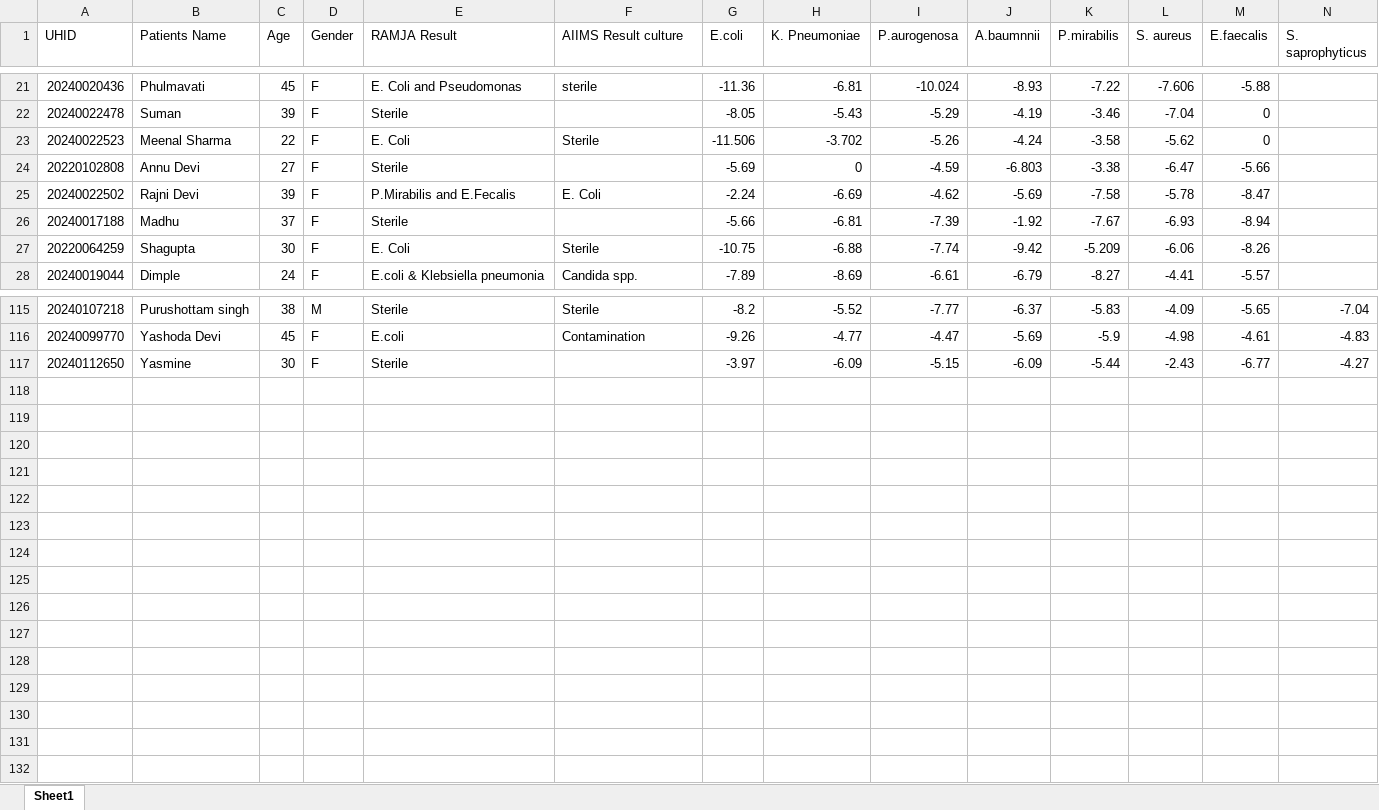
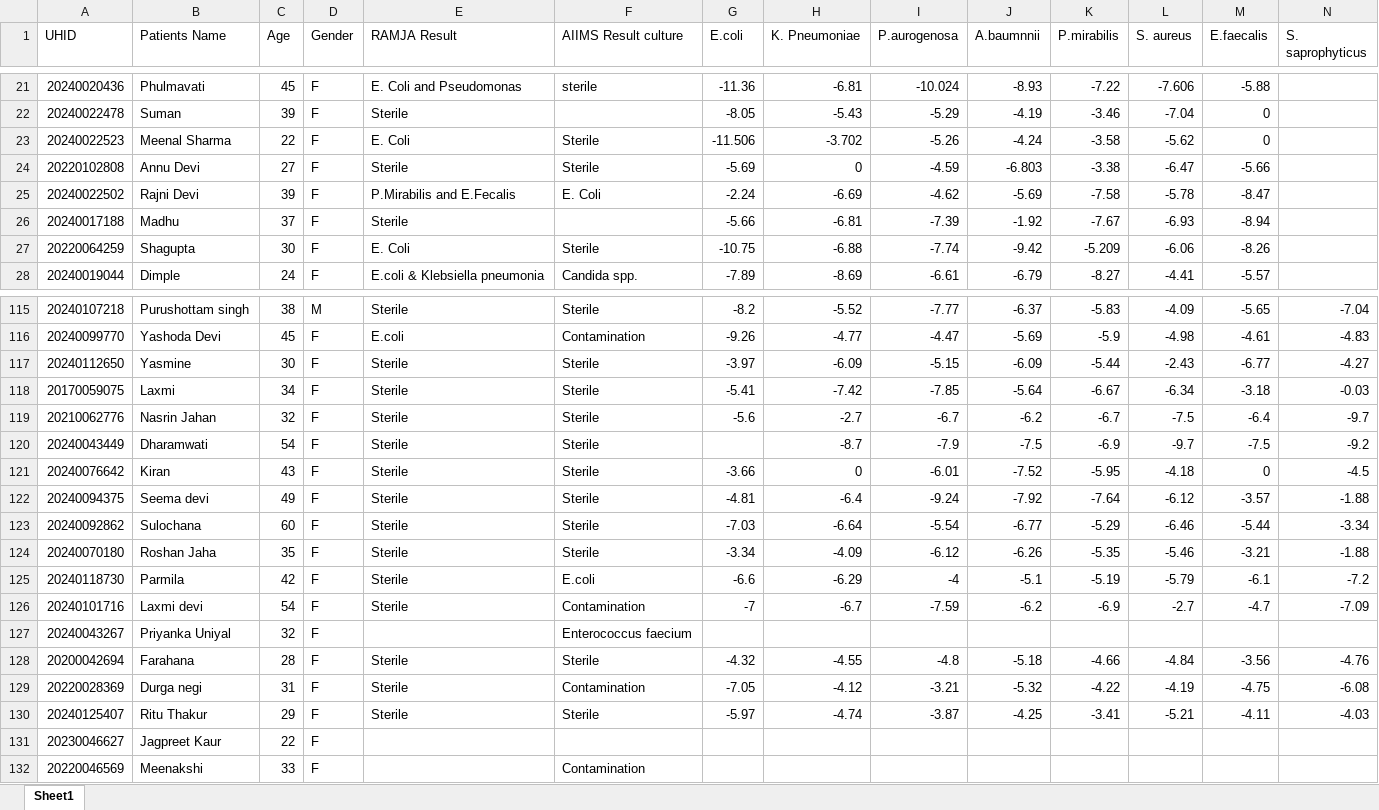
Before and after one commit to neeliit/DiagnosticsPy, an Excel workbook: RAWLOT1.xlsx, sheet Sheet1, drawn as a sheet; only a part is shown, gaps mark what is left out; values as stored, in another font and other column widths than the file's, no borders; conditional formats not drawn; the diff names each change by its address in the sheet, - before the commit and + after, or states it on an @@ line.

Commit message:
Update RAWLOT1.xlsx

```diff
--- a/RAWLOT1.xlsx (sheet Sheet1)
+++ b/RAWLOT1.xlsx (sheet Sheet1)
-F24 (AIIMS Result culture): (empty)
+F24 (AIIMS Result culture): Sterile
-F117 (AIIMS Result culture): (empty)
+F117 (AIIMS Result culture): Sterile
+row 118: 20170059075 | Laxmi | 34 | F | Sterile | Sterile | -5.41 | -7.42 | -7.85 | -5.64 | -6.67 | -6.34 | -3.18 | -0.03
+row 119: 20210062776 | Nasrin Jahan | 32 | F | Sterile | Sterile | -5.6 | -2.7 | -6.7 | -6.2 | -6.7 | -7.5 | -6.4 | -9.7
+row 120: 20240043449 | Dharamwati | 54 | F | Sterile | Sterile |  | -8.7 | -7.9 | -7.5 | -6.9 | -9.7 | -7.5 | -9.2
+row 121: 20240076642 | Kiran | 43 | F | Sterile | Sterile | -3.66 | 0 | -6.01 | -7.52 | -5.95 | -4.18 | 0 | -4.5
+row 122: 20240094375 | Seema devi | 49 | F | Sterile | Sterile | -4.81 | -6.4 | -9.24 | -7.92 | -7.64 | -6.12 | -3.57 | -1.88
+row 123: 20240092862 | Sulochana | 60 | F | Sterile | Sterile | -7.03 | -6.64 | -5.54 | -6.77 | -5.29 | -6.46 | -5.44 | -3.34
+row 124: 20240070180 | Roshan Jaha | 35 | F | Sterile | Sterile | -3.34 | -4.09 | -6.12 | -6.26 | -5.35 | -5.46 | -3.21 | -1.88
+row 125: 20240118730 | Parmila | 42 | F | Sterile | E.coli | -6.6 | -6.29 | -4 | -5.1 | -5.19 | -5.79 | -6.1 | -7.2
+row 126: 20240101716 | Laxmi devi | 54 | F | Sterile | Contamination | -7 | -6.7 | -7.59 | -6.2 | -6.9 | -2.7 | -4.7 | -7.09
+row 127: 20240043267 | Priyanka Uniyal | 32 | F |  | Enterococcus faecium
+row 128: 20200042694 | Farahana | 28 | F | Sterile | Sterile | -4.32 | -4.55 | -4.8 | -5.18 | -4.66 | -4.84 | -3.56 | -4.76
+row 129: 20220028369 | Durga negi | 31 | F | Sterile | Contamination | -7.05 | -4.12 | -3.21 | -5.32 | -4.22 | -4.19 | -4.75 | -6.08
+row 130: 20240125407 | Ritu Thakur | 29 | F | Sterile | Sterile | -5.97 | -4.74 | -3.87 | -4.25 | -3.41 | -5.21 | -4.11 | -4.03
+row 131: 20230046627 | Jagpreet Kaur | 22 | F
+row 132: 20220046569 | Meenakshi | 33 | F |  | Contamination
```
